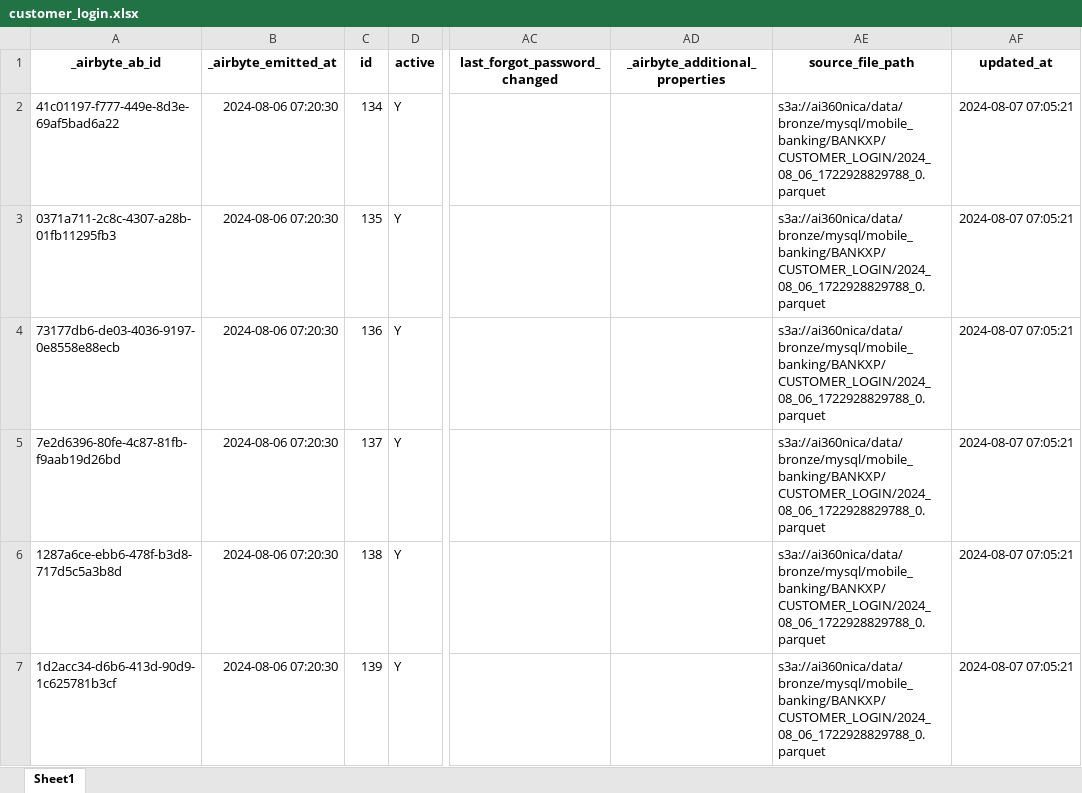
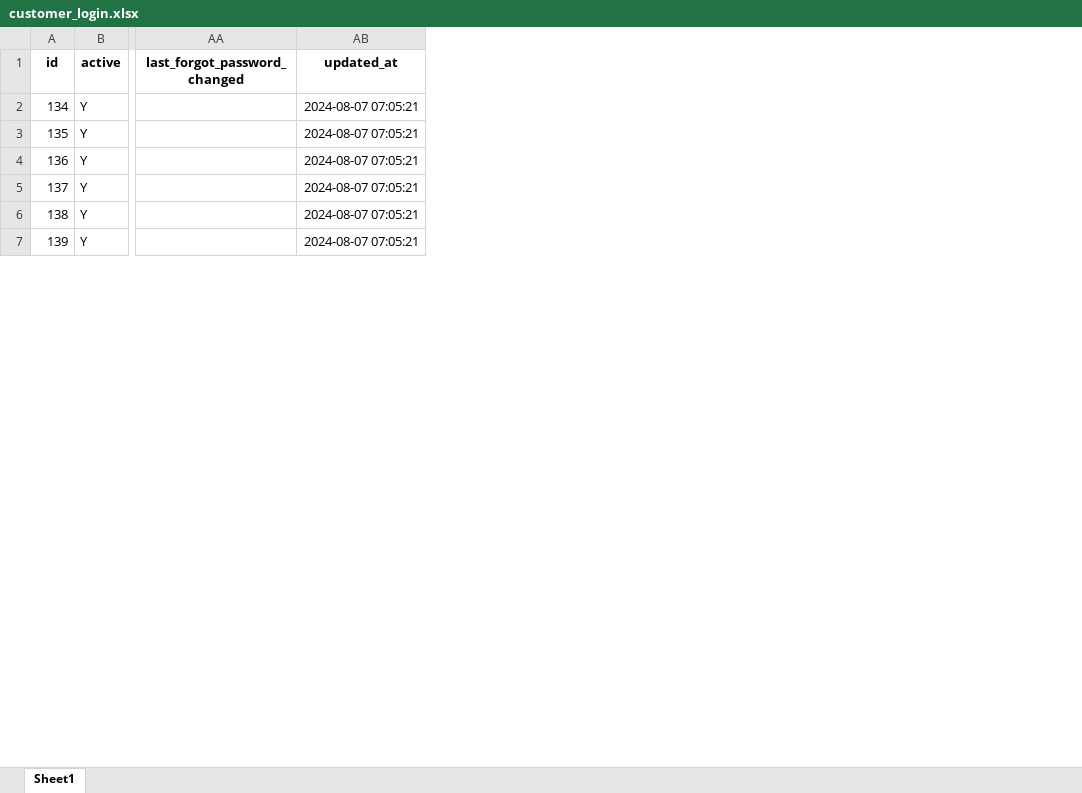
Before and after one commit to dlytica-gcp/masked_original, an Excel workbook: mobile_banking/customer_login/customer_login.xlsx, sheet Sheet1, drawn as a sheet; only a part is shown, gaps mark what is left out; values as stored, in another font and other column widths than the file's, no borders; the diff covers the shown part only; the diff names each change by its address in the sheet, - before the commit and + after, or states it on an @@ line.

```diff
--- a/mobile_banking/customer_login/customer_login.xlsx (sheet Sheet1)
+++ b/mobile_banking/customer_login/customer_login.xlsx (sheet Sheet1)
-column A (_airbyte_ab_id), rows 2-7: 41c01197-f777-449e-8d3e-69af5bad6a22 | 0371a711-2c8c-4307-a28b-01fb11295fb3 | 73177db6-de03-4036-9197-0e8558e88ecb | 7e2d6396-80fe-4c87-81fb-f9aab19d26bd | 1287a6ce-ebb6-478f-b3d8-717d5c5a3b8d | 1d2acc34-d6b6-413d-90d9-1c625781b3cf
-column B (_airbyte_emitted_at), rows 2-7: all 2024-08-06 07:20:30
-column AD (_airbyte_additional_properties), empty
-column AE (source_file_path), rows 2-7: all s3a://ai360nica/data/bronze/mysql/mobile_banking/BANKXP/CUSTOMER_LOGIN/2024_08_06_1722928829788_0.parquet
```
Also changed, not shown: cell formats elsewhere in this sheet, mobile_banking/customer/customer.xlsx, mobile_banking/iso_txn_request/iso_txn_request.xlsx, 35 other files.
